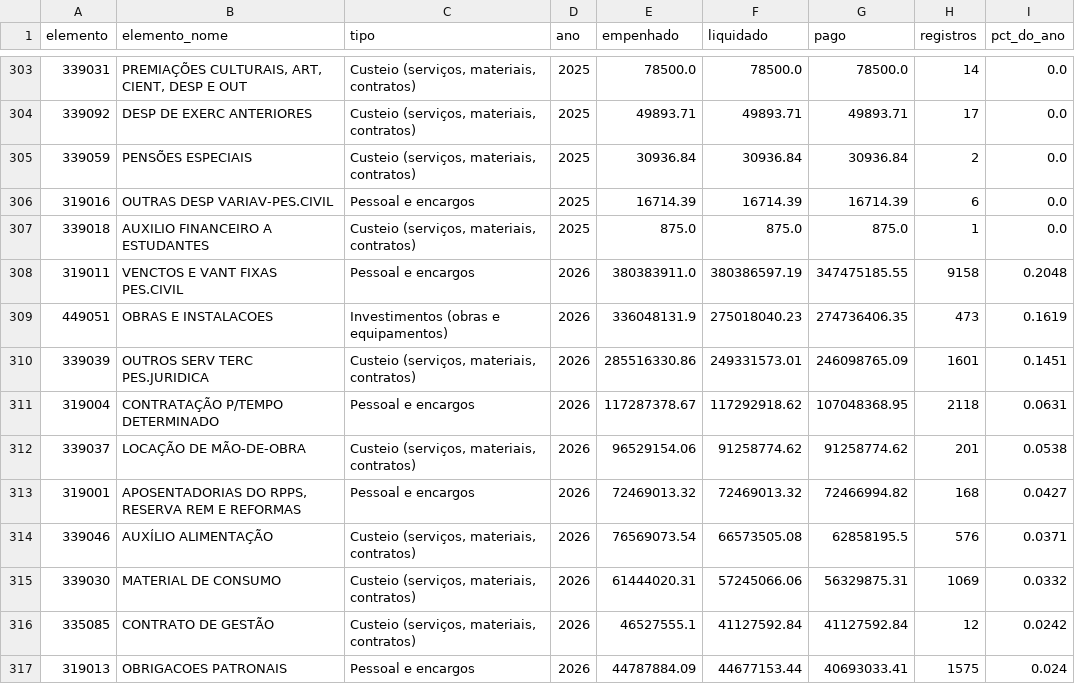
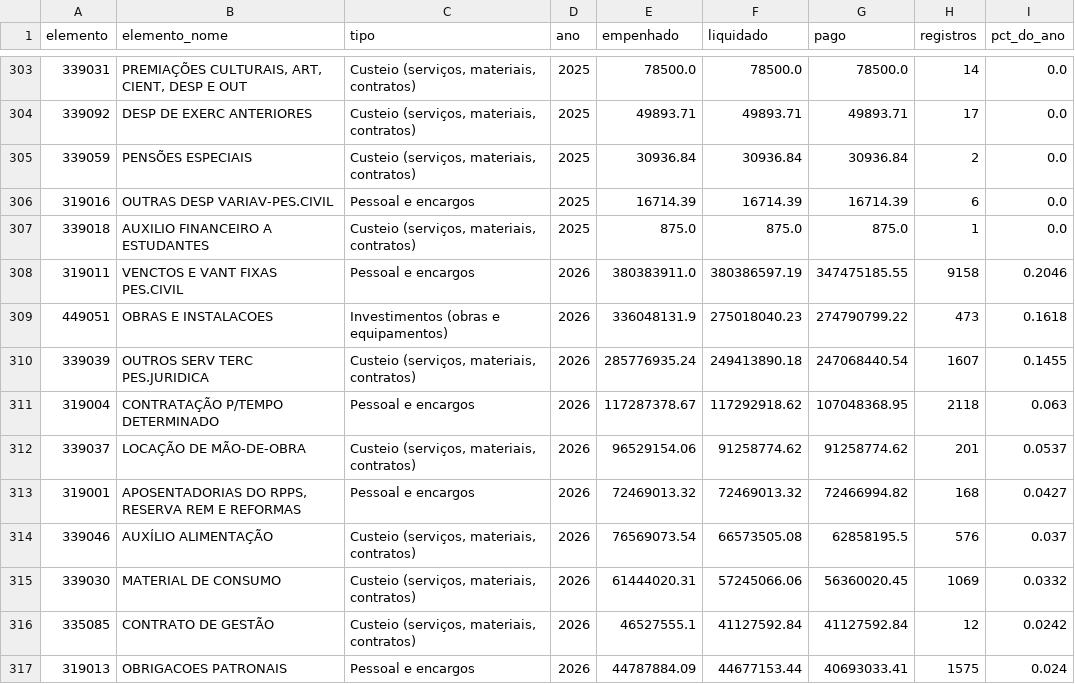
Before and after one commit to vigiacariacica/vigia-cariacica, a CSV file: data/refinado/elemento_ano.csv, drawn as a sheet; only a part is shown, gaps mark what is left out; the diff covers the shown part only.

```diff
--- a/data/refinado/elemento_ano.csv
+++ b/data/refinado/elemento_ano.csv
@@ -307,10 +307,10 @@ elemento,elemento_nome,tipo,ano,empenhado,liquidado,pago,registros,pct_do_ano
 339018,AUXILIO FINANCEIRO A ESTUDANTES,"Custeio (serviços, materiais, contratos)",2025,875.0,875.0,875.0,1,0.0
-319011,VENCTOS E VANT FIXAS PES.CIVIL,Pessoal e encargos,2026,380383911.0,380386597.19,347475185.55,9158,0.2048
-449051,OBRAS E INSTALACOES,Investimentos (obras e equipamentos),2026,336048131.9,275018040.23,274736406.35,473,0.1619
-339039,OUTROS SERV TERC PES.JURIDICA,"Custeio (serviços, materiais, contratos)",2026,285516330.86,249331573.01,246098765.09,1601,0.1451
-319004,CONTRATAÇÃO P/TEMPO DETERMINADO,Pessoal e encargos,2026,117287378.67,117292918.62,107048368.95,2118,0.0631
-339037,LOCAÇÃO DE MÃO-DE-OBRA,"Custeio (serviços, materiais, contratos)",2026,96529154.06,91258774.62,91258774.62,201,0.0538
+319011,VENCTOS E VANT FIXAS PES.CIVIL,Pessoal e encargos,2026,380383911.0,380386597.19,347475185.55,9158,0.2046
+449051,OBRAS E INSTALACOES,Investimentos (obras e equipamentos),2026,336048131.9,275018040.23,274790799.22,473,0.1618
+339039,OUTROS SERV TERC PES.JURIDICA,"Custeio (serviços, materiais, contratos)",2026,285776935.24,249413890.18,247068440.54,1607,0.1455
+319004,CONTRATAÇÃO P/TEMPO DETERMINADO,Pessoal e encargos,2026,117287378.67,117292918.62,107048368.95,2118,0.063
+339037,LOCAÇÃO DE MÃO-DE-OBRA,"Custeio (serviços, materiais, contratos)",2026,96529154.06,91258774.62,91258774.62,201,0.0537
 319001,"APOSENTADORIAS DO RPPS, RESERVA REM E REFORMAS",Pessoal e encargos,2026,72469013.32,72469013.32,72466994.82,168,0.0427
-339046,AUXÍLIO ALIMENTAÇÃO,"Custeio (serviços, materiais, contratos)",2026,76569073.54,66573505.08,62858195.5,576,0.0371
-339030,MATERIAL DE CONSUMO,"Custeio (serviços, materiais, contratos)",2026,61444020.31,57245066.06,56329875.31,1069,0.0332
+339046,AUXÍLIO ALIMENTAÇÃO,"Custeio (serviços, materiais, contratos)",2026,76569073.54,66573505.08,62858195.5,576,0.037
+339030,MATERIAL DE CONSUMO,"Custeio (serviços, materiais, contratos)",2026,61444020.31,57245066.06,56360020.45,1069,0.0332
 335085,CONTRATO DE GESTÃO,"Custeio (serviços, materiais, contratos)",2026,46527555.1,41127592.84,41127592.84,12,0.0242
```
Also changed, not shown: 1 added row, 1 removed row and 5 edited cells elsewhere in this file, data/qualidade/checagens.csv, data/qualidade/manifesto.csv, 15 other files.
